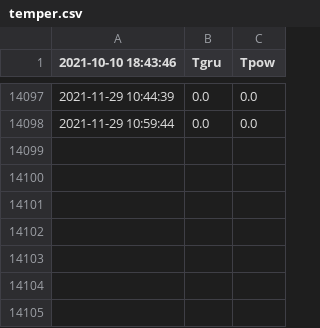
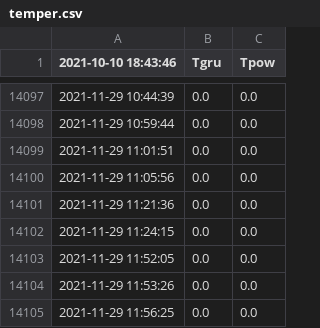
Before and after one commit to pakosep/bare-metal, a CSV file: temper.csv, drawn as a sheet; only a part is shown, gaps mark what is left out.

Commit message:
ok

```diff
--- a/temper.csv
+++ b/temper.csv
@@ -14098 +14098,8 @@
 2021-11-29 10:59:44,0.0,0.0
+2021-11-29 11:01:51,0.0,0.0
+2021-11-29 11:05:56,0.0,0.0
+2021-11-29 11:21:36,0.0,0.0
+2021-11-29 11:24:15,0.0,0.0
+2021-11-29 11:52:05,0.0,0.0
+2021-11-29 11:53:26,0.0,0.0
+2021-11-29 11:56:25,0.0,0.0
```
